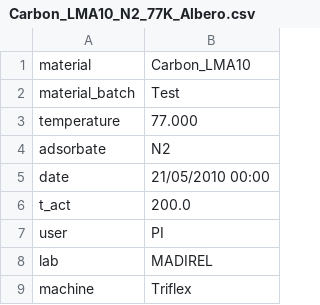
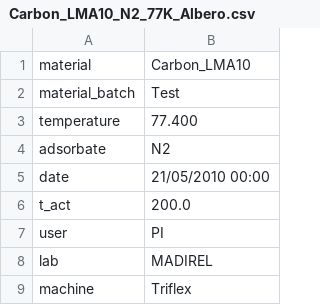
Before and after one commit to by-student-2017/pyGAPS-python3.7-template, a CSV file: convert_PP0_to_alpha-s/carbon/standard_data/Carbon_LMA10_N2_77K_Albero.csv, drawn as a sheet; only a part is shown.

```diff
--- a/convert_PP0_to_alpha-s/carbon/standard_data/Carbon_LMA10_N2_77K_Albero.csv
+++ b/convert_PP0_to_alpha-s/carbon/standard_data/Carbon_LMA10_N2_77K_Albero.csv
@@ -2,3 +2,3 @@ material,Carbon_LMA10
 material_batch,Test
-temperature,77.000
+temperature,77.400
 adsorbate,N2
```
Also changed, not shown: convert_PP0_to_alpha-s/carbon/standard_data/Carbon_LMA10_Ar_87K_Albero.csv, convert_PP0_to_alpha-s/carbon/standard_data/Carbopack_F_Ar_77K_Gardner.csv, 12 other files.
